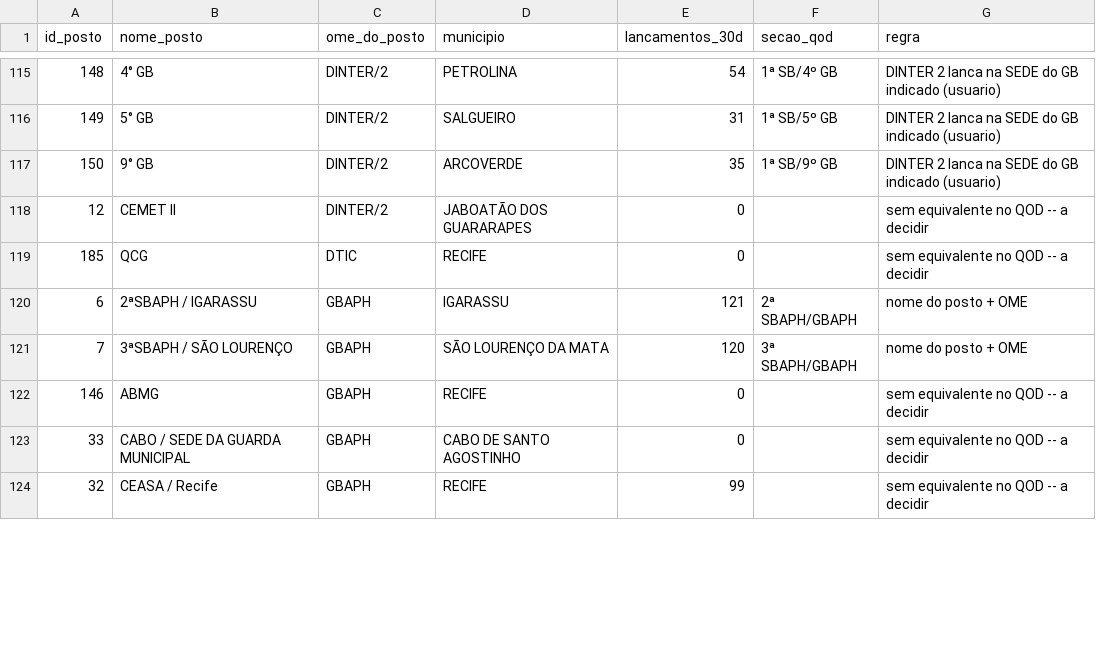
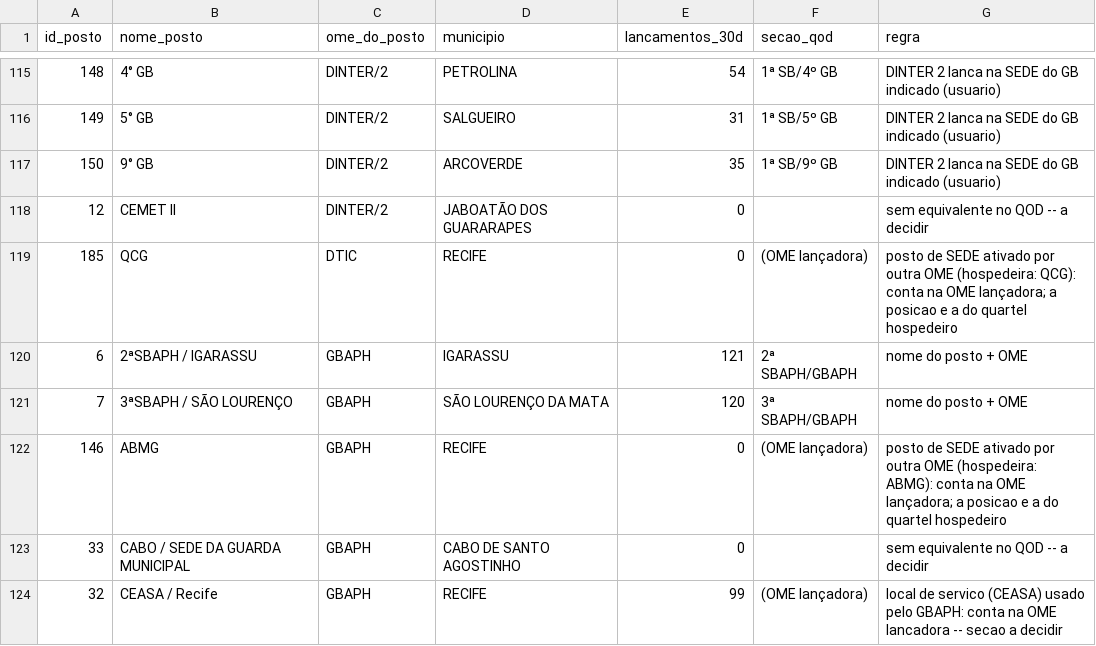
Before and after one commit to ValerioFerreira/dw-cbmpe, a CSV file: etl/mapa_forca/de_para_posto_qod.csv, drawn as a sheet; only a part is shown, gaps mark what is left out; the diff covers the shown part only.

```diff
--- a/etl/mapa_forca/de_para_posto_qod.csv
+++ b/etl/mapa_forca/de_para_posto_qod.csv
@@ -118,7 +118,7 @@
 12;CEMET II;DINTER/2;JABOATÃO DOS GUARARAPES;0;;sem equivalente no QOD -- a decidir
-185;QCG;DTIC;RECIFE;0;;sem equivalente no QOD -- a decidir
+185;QCG;DTIC;RECIFE;0;(OME lançadora);"posto de SEDE ativado por outra OME (hospedeira: QCG): conta na OME lançadora; a posicao e a do quartel hospedeiro"
 6;2ªSBAPH / IGARASSU;GBAPH;IGARASSU;121;2ª SBAPH/GBAPH;nome do posto + OME
 7;3ªSBAPH / SÃO LOURENÇO;GBAPH;SÃO LOURENÇO DA MATA;120;3ª SBAPH/GBAPH;nome do posto + OME
-146;ABMG;GBAPH;RECIFE;0;;sem equivalente no QOD -- a decidir
+146;ABMG;GBAPH;RECIFE;0;(OME lançadora);"posto de SEDE ativado por outra OME (hospedeira: ABMG): conta na OME lançadora; a posicao e a do quartel hospedeiro"
 33;CABO / SEDE DA GUARDA MUNICIPAL;GBAPH;CABO DE SANTO AGOSTINHO;0;;sem equivalente no QOD -- a decidir
-32;CEASA / Recife;GBAPH;RECIFE;99;;sem equivalente no QOD -- a decidir
+32;CEASA / Recife;GBAPH;RECIFE;99;(OME lançadora);local de servico (CEASA) usado pelo GBAPH: conta na OME lancadora -- secao a decidir
```
Also changed, not shown: 91 edited cells elsewhere in this file, etl/mapa_forca/coordenadas_secoes.csv, 10 other files.
